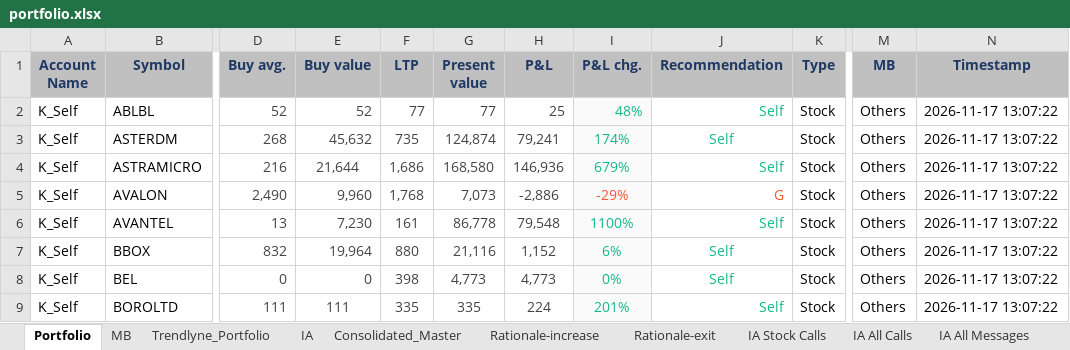
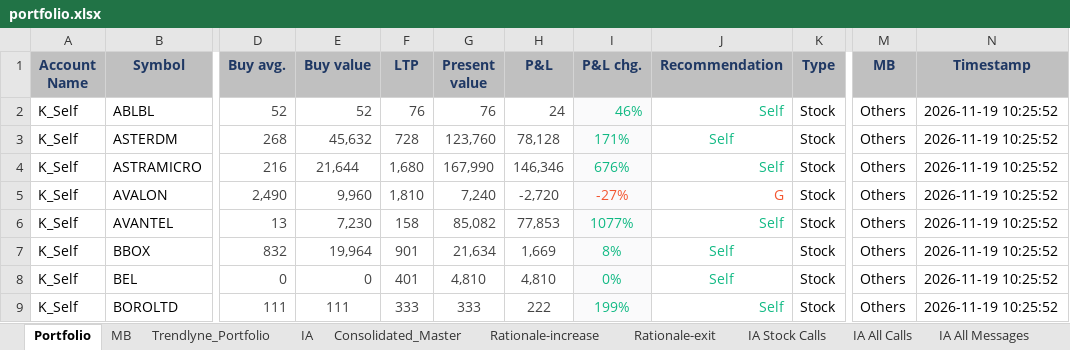
Before and after one commit to kvector0001/STT-Dashboard, an Excel workbook: data/portfolio.xlsx, sheet Portfolio, drawn as a sheet; only a part is shown, gaps mark what is left out; values as stored, in another font and other column widths than the file's, no borders; charts and pictures and conditional formats not drawn; the diff covers the shown part only; the diff names each change by its address in the sheet, - before the commit and + after, or states it on an @@ line.

```diff
--- a/data/portfolio.xlsx (sheet Portfolio)
+++ b/data/portfolio.xlsx (sheet Portfolio)
-F2 (LTP): 77
+F2 (LTP): 76
-G2 (Present value): 77
+G2 (Present value): 76
-H2 (P&L): 25
+H2 (P&L): 24
-I2 (P&L chg.): 48%
+I2 (P&L chg.): 46%
-N2:N9 (Timestamp): 2026-11-17 13:07:22
+N2:N9 (Timestamp): 2026-11-19 10:25:52
-F3 (LTP): 735
+F3 (LTP): 728
-G3 (Present value): 124,874
+G3 (Present value): 123,760
-H3 (P&L): 79,241
+H3 (P&L): 78,128
-I3 (P&L chg.): 174%
+I3 (P&L chg.): 171%
-F4 (LTP): 1,686
+F4 (LTP): 1,680
-G4 (Present value): 168,580
+G4 (Present value): 167,990
-H4 (P&L): 146,936
+H4 (P&L): 146,346
-I4 (P&L chg.): 679%
+I4 (P&L chg.): 676%
-F5 (LTP): 1,768
+F5 (LTP): 1,810
-G5 (Present value): 7,073
+G5 (Present value): 7,240
-H5 (P&L): -2,886
+H5 (P&L): -2,720
-I5 (P&L chg.): -29%
+I5 (P&L chg.): -27%
-F6 (LTP): 161
+F6 (LTP): 158
-G6 (Present value): 86,778
+G6 (Present value): 85,082
-H6 (P&L): 79,548
+H6 (P&L): 77,853
-I6 (P&L chg.): 1100%
+I6 (P&L chg.): 1077%
-F7 (LTP): 880
+F7 (LTP): 901
-G7 (Present value): 21,116
+G7 (Present value): 21,634
-H7 (P&L): 1,152
+H7 (P&L): 1,669
-I7 (P&L chg.): 6%
+I7 (P&L chg.): 8%
-F8 (LTP): 398
+F8 (LTP): 401
-G8 (Present value): 4,773
+G8 (Present value): 4,810
-H8 (P&L): 4,773
+H8 (P&L): 4,810
-F9 (LTP): 335
+F9 (LTP): 333
-G9 (Present value): 335
+G9 (Present value): 333
-H9 (P&L): 224
+H9 (P&L): 222
-I9 (P&L chg.): 201%
+I9 (P&L chg.): 199%
```
Also changed, not shown: 1946 edited cells elsewhere in this sheet, sheet Consolidated_Master, sheet IA, sheet Trendlyne_Portfolio, 1 other file.
